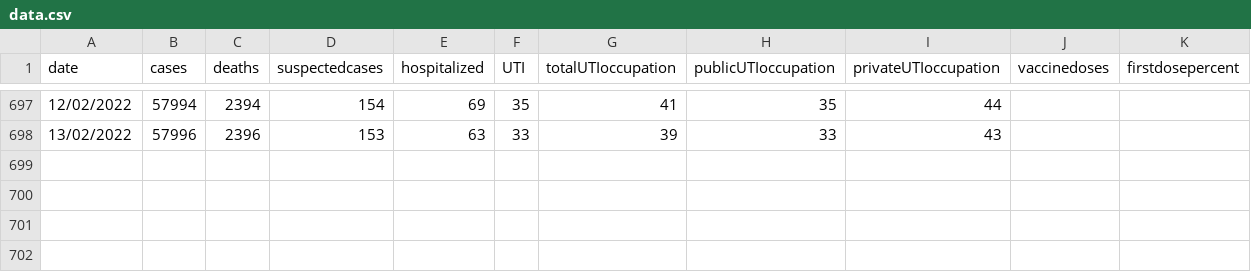
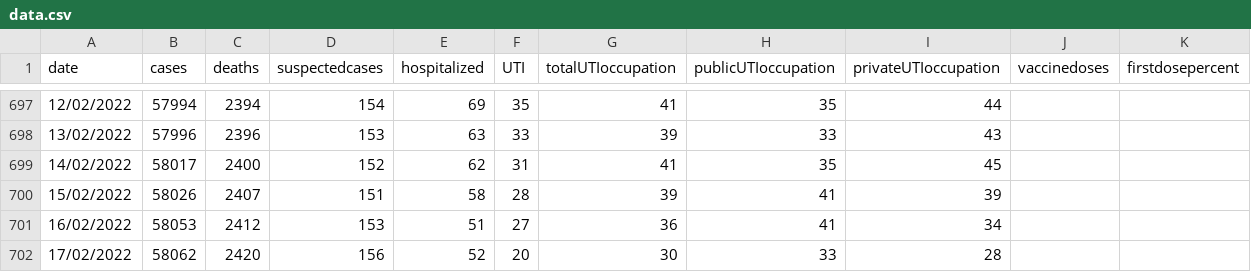
Before and after one commit to jmsvaz/covidsantos, a CSV file: data/data.csv, drawn as a sheet; only a part is shown, gaps mark what is left out.

Commit message:
updated data.csv and charts until 2022-02-17

```diff
--- a/data/data.csv
+++ b/data/data.csv
@@ -698 +698,5 @@ date,cases,deaths,suspectedcases,hospitalized,UTI,totalUTIoccupation,publicUTIoc
 13/02/2022,57996,2396,153,63,33,39,33,43,,
+14/02/2022,58017,2400,152,62,31,41,35,45,,
+15/02/2022,58026,2407,151,58,28,39,41,39,,
+16/02/2022,58053,2412,153,51,27,36,41,34,,
+17/02/2022,58062,2420,156,52,20,30,33,28,,
```
Also changed, not shown: 10 other files.
